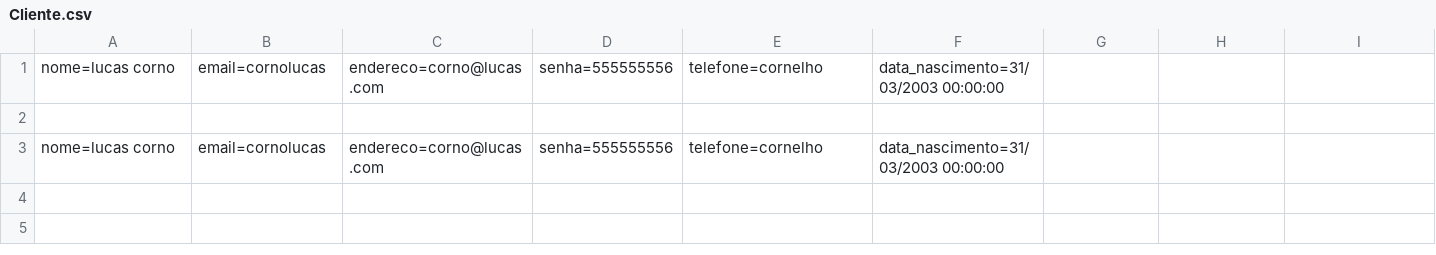
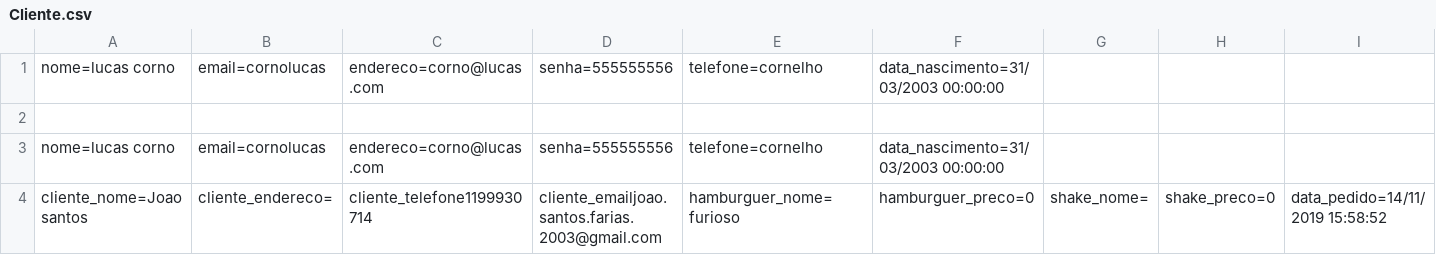
Before and after one commit to devjoaofarias/ExerciciosCSharp, a CSV file: MVC/McBonaldsMVC/Database/Cliente.csv, drawn as a sheet; only a part is shown; rows hold the shown columns only; the diff names each change by its address in the sheet, - before the commit and + after, or states it on an @@ line.

```diff
--- a/MVC/McBonaldsMVC/Database/Cliente.csv
+++ b/MVC/McBonaldsMVC/Database/Cliente.csv
+row 4: cliente_nome=Joao santos | cliente_endereco= | cliente_telefone1199930714 | cliente_emailjoao.santos.farias.2003@gmail.com | hamburguer_nome=furioso | hamburguer_preco=0 | shake_nome= | shake_preco=0 | data_pedido=14/11/2019 15:58:52
```
Also changed, not shown: 55 other files.
